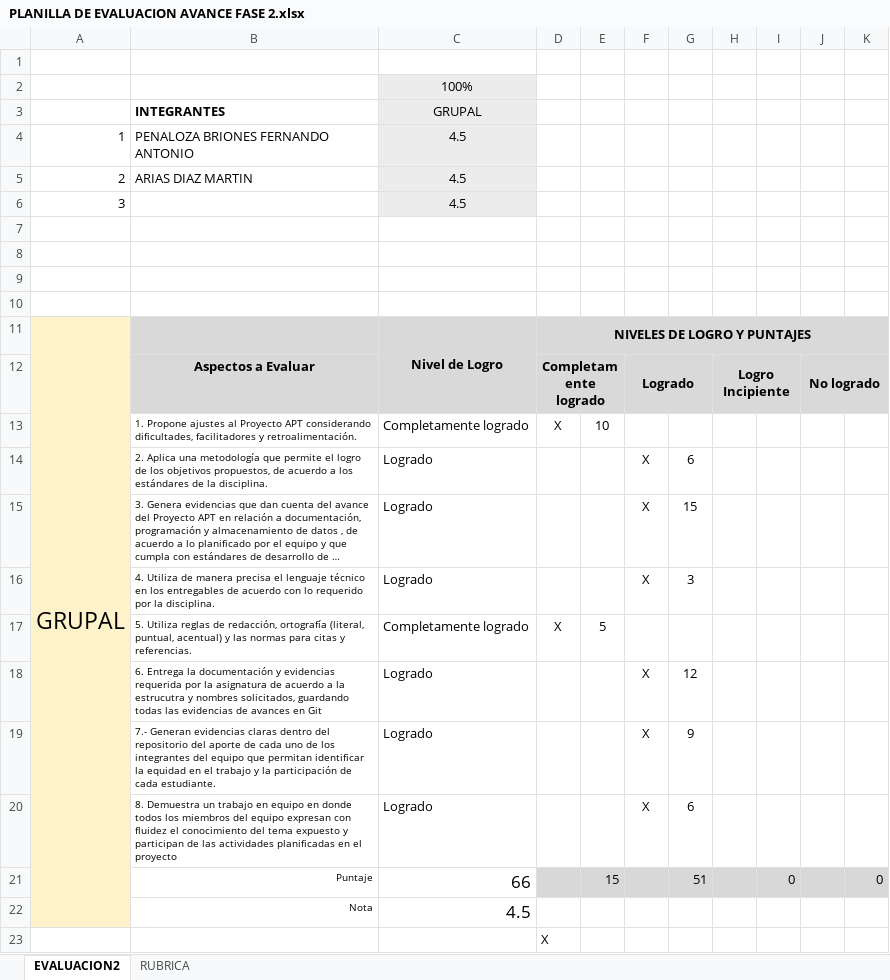
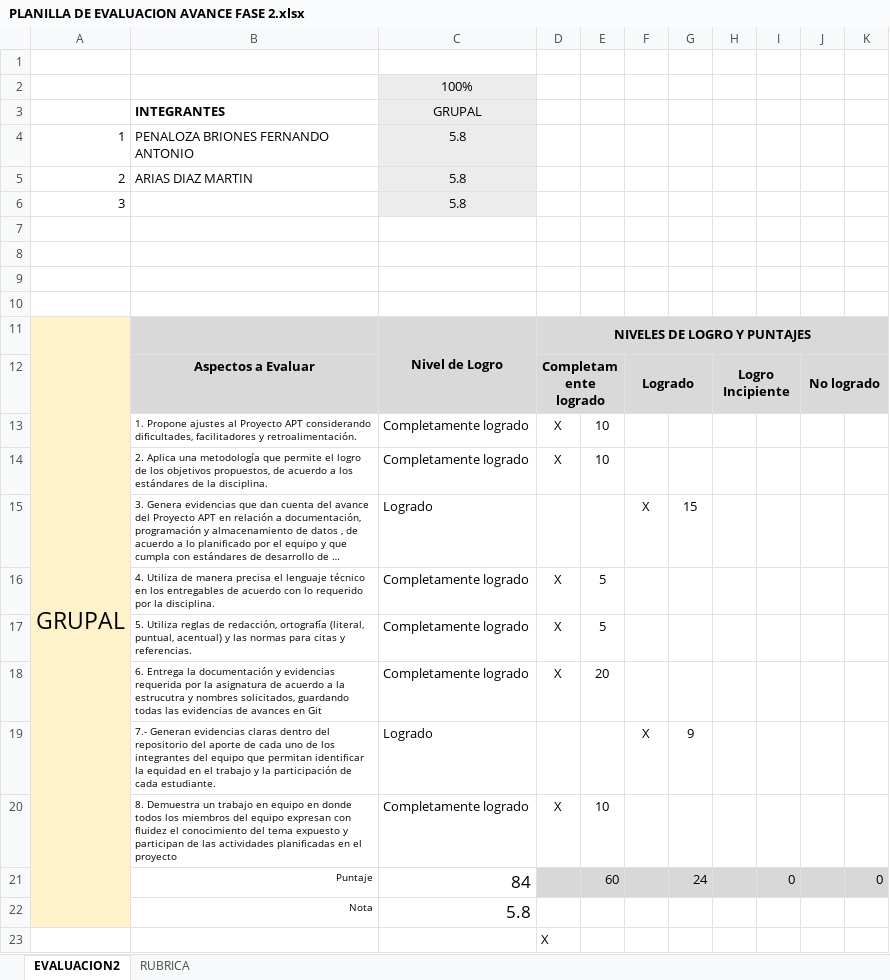
Before and after one commit to FernandoPenalozab/Capstone, an Excel workbook: Fase 2/Evidencias Grupales/PLANILLA DE EVALUACION AVANCE FASE 2.xlsx, sheet EVALUACION2, drawn as a sheet; long unchanged cells end in …; values as stored, in another font and other column widths than the file's, no borders; conditional formats not drawn; removed rows and columns are numbered as before the commit, all else as after; the diff names each change by its address in the sheet, - before the commit and + after, or states it on an @@ line.

Commit message:
Add files via upload

```diff
--- a/Fase 2/Evidencias Grupales/PLANILLA DE EVALUACION AVANCE FASE 2.xlsx (sheet EVALUACION2)
+++ b/Fase 2/Evidencias Grupales/PLANILLA DE EVALUACION AVANCE FASE 2.xlsx (sheet EVALUACION2)
-C4:C6: 4.5
+C4:C6: 5.8
-row 14:  | 2. Aplica una metodología que permite el logro de los objetivos propuestos, de acuerdo a los estándares de la disciplina. | Logrado |  |  | X | 6
+row 14:  | 2. Aplica una metodología que permite el logro de los objetivos propuestos, de acuerdo a los estándares de la disciplina. | Completamente logrado | X | 10
-row 16:  | 4. Utiliza de manera precisa el lenguaje técnico en los entregables de acuerdo con lo requerido por la disciplina. | Logrado |  |  | X | 3
+row 16:  | 4. Utiliza de manera precisa el lenguaje técnico en los entregables de acuerdo con lo requerido por la disciplina. | Completamente logrado | X | 5
-row 18:  | 6. Entrega la documentación y evidencias requerida por la asignatura de acuerdo a la estrucutra y nombres solicitados, guardando todas las evidencias de avances en Git | Logrado |  |  | X | 12
+row 18:  | 6. Entrega la documentación y evidencias requerida por la asignatura de acuerdo a la estrucutra y nombres solicitados, guardando todas las evidencias de avances en Git | Completamente logrado | X | 20
-row 20:  | 8. Demuestra un trabajo en equipo en donde todos los miembros del equipo expresan con fluidez el conocimiento del tema expuesto y participan de las actividades planificadas en el proyecto | Logrado |  |  | X | 6
-row 21:  | Puntaje | 66 |  | 15 |  | 51 |  | 0 |  | 0
-row 22:  | Nota | 4.5
+row 20:  | 8. Demuestra un trabajo en equipo en donde todos los miembros del equipo expresan con fluidez el conocimiento del tema expuesto y participan de las actividades planificadas en el proyecto | Completamente logrado | X | 10
+row 21:  | Puntaje | 84 |  | 60 |  | 24 |  | 0 |  | 0
+row 22:  | Nota | 5.8
```
